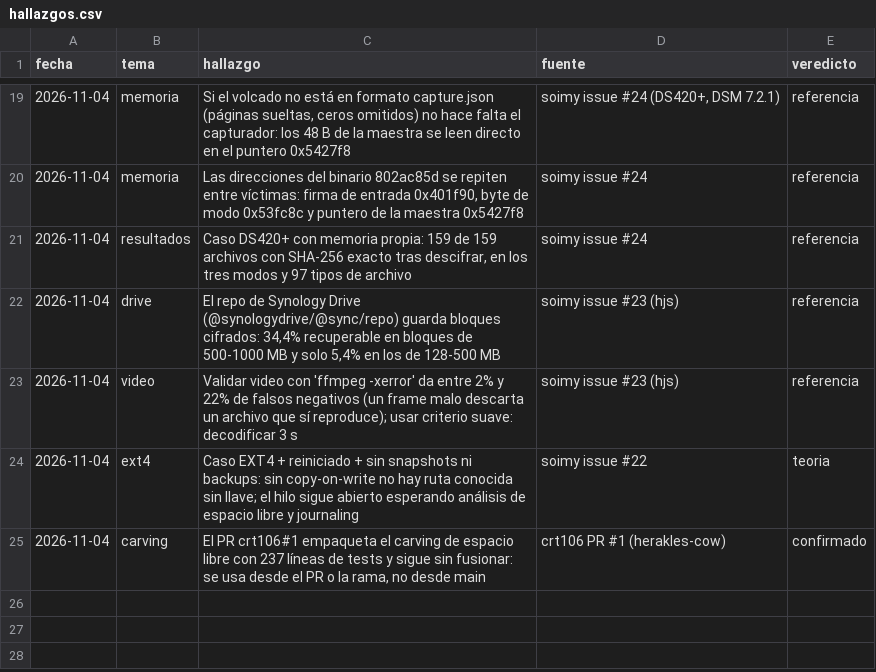
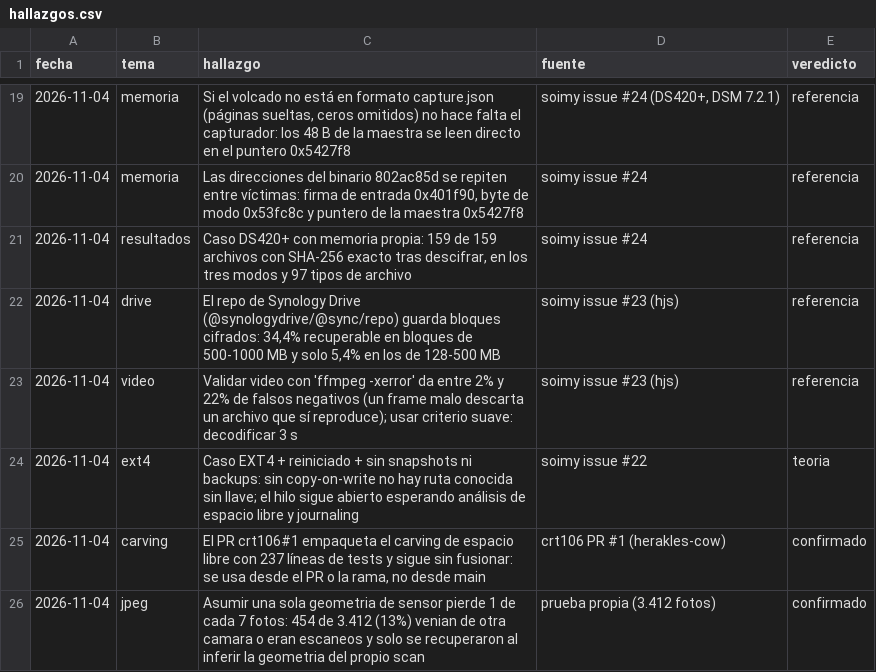
Before and after one commit to samuelgradientai-sys/c3rb3r-synology-recovery, a CSV file: research/hallazgos.csv, drawn as a sheet; only a part is shown, gaps mark what is left out.

```diff
--- a/research/hallazgos.csv
+++ b/research/hallazgos.csv
@@ -25 +25,2 @@ fecha,tema,hallazgo,fuente,veredicto
 2026-11-04,carving,"El PR crt106#1 empaqueta el carving de espacio libre con 237 líneas de tests y sigue sin fusionar: se usa desde el PR o la rama, no desde main",crt106 PR #1 (herakles-cow),confirmado
+2026-11-04,jpeg,Asumir una sola geometria de sensor pierde 1 de cada 7 fotos: 454 de 3.412 (13%) venian de otra camara o eran escaneos y solo se recuperaron al inferir la geometria del propio scan,prueba propia (3.412 fotos),confirmado
```
Also changed, not shown: 1 other file.
